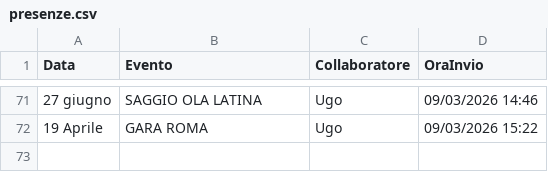
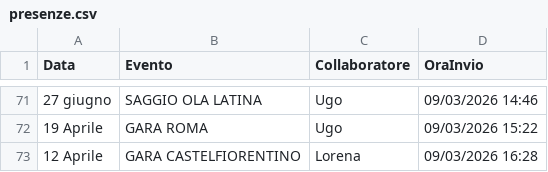
Before and after one commit to SF-fotoeventi/Staff, a CSV file: presenze.csv, drawn as a sheet; only a part is shown, gaps mark what is left out.

Commit message:
aggiungi Lorena

```diff
--- a/presenze.csv
+++ b/presenze.csv
@@ -72 +72,2 @@ Data,Evento,Collaboratore,OraInvio
 19 Aprile,GARA ROMA,Ugo,09/03/2026 15:22
+12 Aprile,GARA CASTELFIORENTINO,Lorena,09/03/2026 16:28
```
